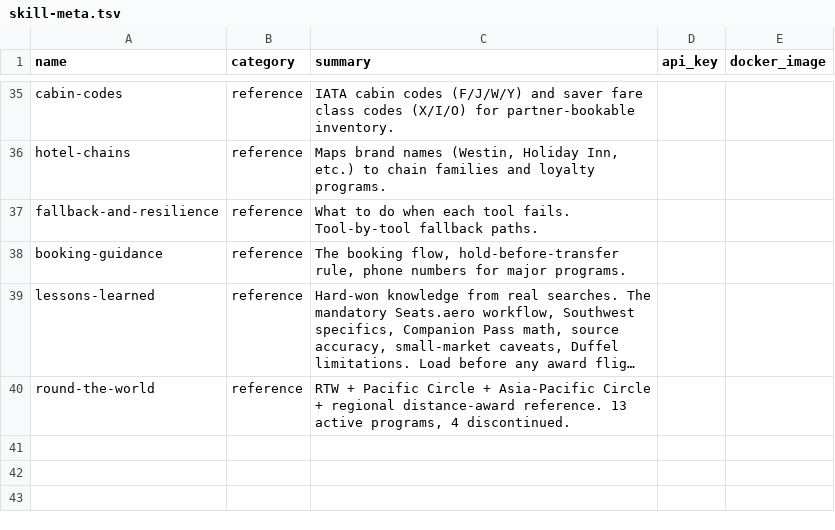
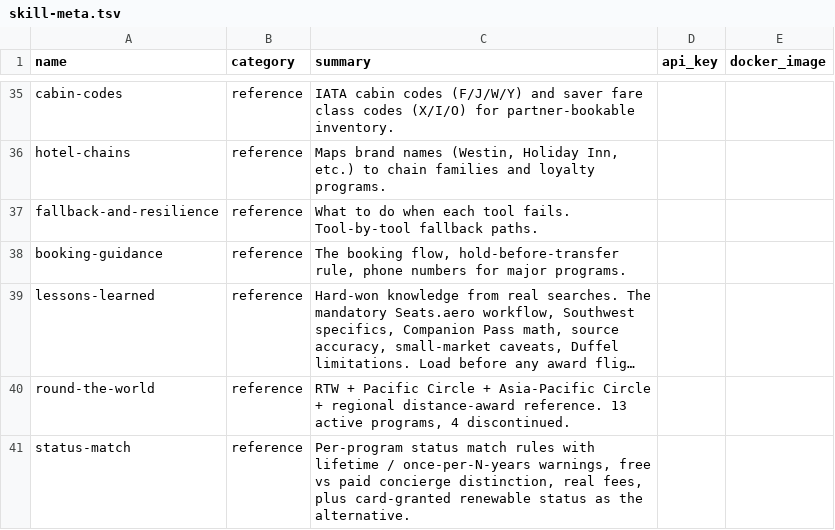
Before and after one commit to borski/travel-hacking-toolkit, a TSV file: scripts/skill-meta.tsv, drawn as a sheet; only a part is shown, gaps mark what is left out; long unchanged cells end in …; the diff names each change by its address in the sheet, - before the commit and + after, or states it on an @@ line.

Commit message:
Add status-match reference skill
Per-program status match rules with the critical lifetime / once-per-N-
years restrictions called out loudly. A wasted match is gone forever for
many programs (Alaska Atmos = once per lifetime, AA = once every 2 years,
Delta/United = once every 3 years, Hyatt Globalist Challenge = once per
lifetime).

Three paths documented per program:
1. Free direct match (AA, United, Delta, Alaska Atmos, Hyatt, Marriott,
   Hilton, IHG, Accor, Wyndham, etc.) — primary sources verified for
   the major US airlines and Alaska, secondary for the rest.
2. Paid concierge via statusmatch.com (Flying Blue, Lufthansa, Etihad,
   Aeroplan, Frontier, Spirit, Star Alliance multi, etc.) with real
   region-tiered fees captured from each subdomain's FAQ. The matches
   are LEGITIMATE — Loyalty Status Co operates with airline/hotel
   partnerships — but the application fee is the catch.
3. Card-granted renewable status (Amex Platinum/Aspire, Hyatt Card,
   Brilliant, Premier) as the alternative when a card already grants
   the tier you want. No lifetime restriction.

Includes:
- data/status-match.json with full rules, fees by region, lifetime
  warnings, decision principles, primary + secondary citations,
  VERIFIED/LIKELY/UNVERIFIED confidence markers.
- skills/status-match/SKILL.md with workflow ("check Path 3 first,
  then Path 1, then Path 2"), output format, jq queries, source
  hierarchy, cross-references to 6 related skills.

Wired into scripts/skill-meta.tsv as a reference category. README and
llms.txt regenerated. All 7 smoke-test static checks pass. 40 skills
total (was 39).

Per Research Integrity Protocol: AA, Delta, Alaska Atmos, Flying Blue
(via statusmatch.com), Lufthansa M&M (via statusmatch.com), Etihad
(via statusmatch.com) are VERIFIED with primary sources. Hyatt,
Marriott, Hilton, IHG, Accor, Wyndham, Aeroplan are LIKELY with
strong secondary citations. Some smaller paid concierge programs
are LIKELY with single-source confirmation.

Pre-commit personal-info audit performed: no leaks of personal email,
phone, account IDs, conf numbers, or other PII in committed content.

```diff
--- a/scripts/skill-meta.tsv
+++ b/scripts/skill-meta.tsv
+row 41: status-match | reference | Per-program status match rules with lifetime / once-per-N-years warnings, free vs paid concierge distinction, real fees, plus card-granted renewable status as the alternative.
```
Also changed, not shown: 4 other files.
